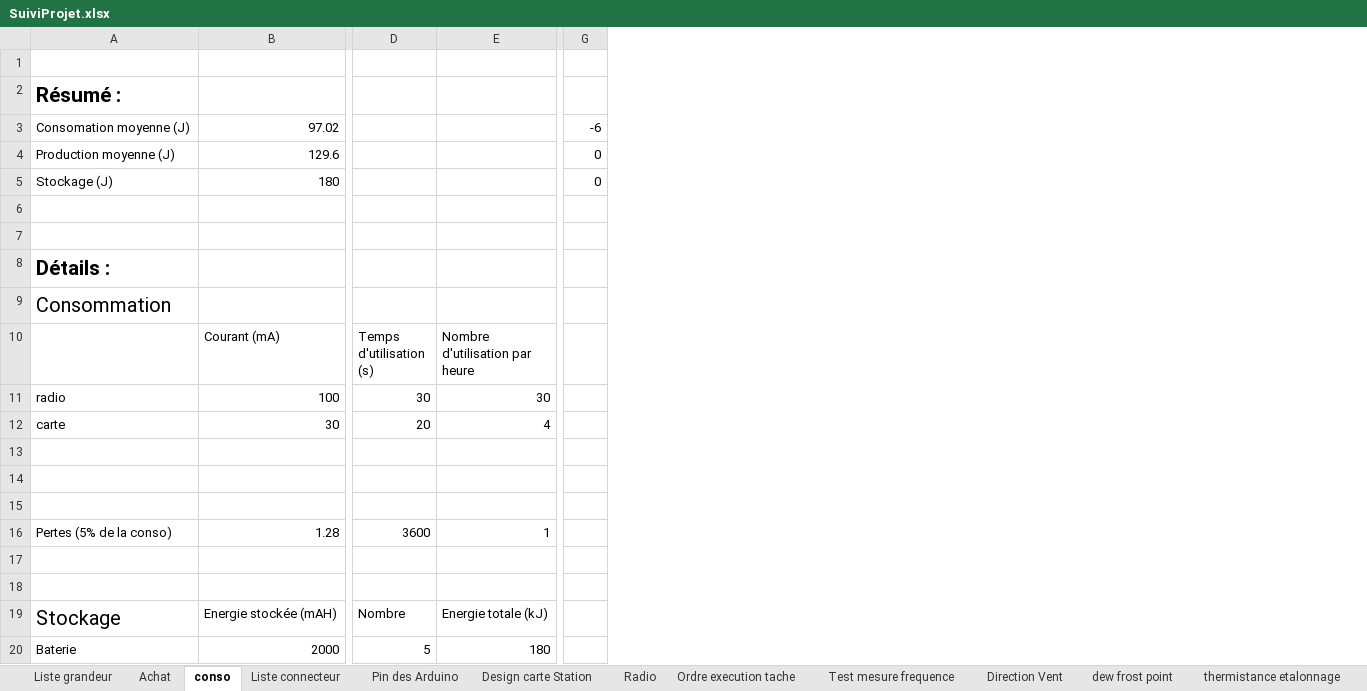
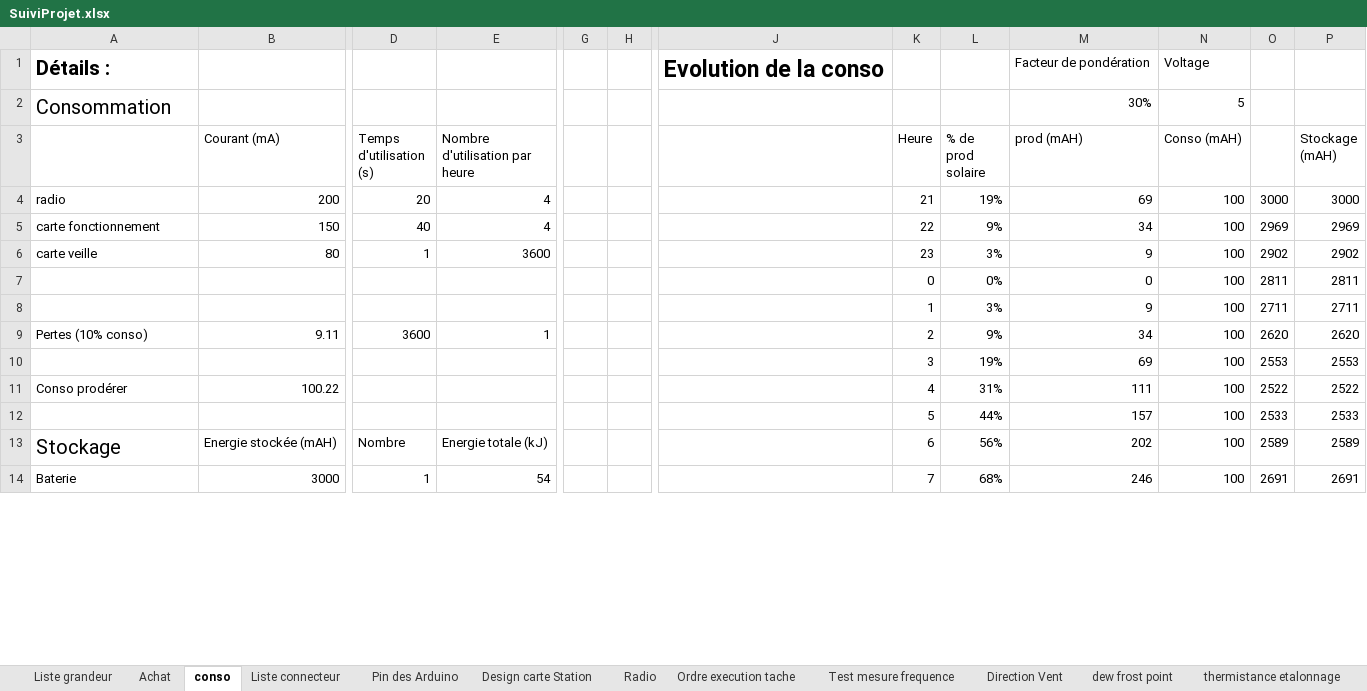
Before and after one commit to brice1401/StationMeteo, an Excel workbook: SuiviProjet.xlsx, sheet conso, drawn as a sheet; only a part is shown, gaps mark what is left out; values as stored, in another font and other column widths than the file's, no borders; charts and pictures not drawn; removed rows and columns are numbered as before the commit, all else as after; rows hold the shown columns only; the diff covers the shown part only; the diff names each change by its address in the sheet, - before the commit and + after, or states it on an @@ line.

```diff
--- a/SuiviProjet.xlsx (sheet conso)
+++ b/SuiviProjet.xlsx (sheet conso)
-column G, empty
+column G, empty
+column H, empty
+column J, row 1: Evolution de la conso
+column K (Heure), rows 4-5: 21 | 22; rows 7-10: 0 | 1 | 2 | 3; rows 12-14: 5 | 6 | 7
+column L (% de prod solaire), rows 4-5: 19% | 9%; rows 7-10: 0% | 3% | 9% | 19%; rows 12-14: 44% | 56% | 68%
+column M (prod (mAH)), rows 1-2: Facteur de pondération | 30%; rows 4-5: 69 | 34; rows 7-10: 0 | 9 | 34 | 69; rows 12-14: 157 | 202 | 246
+column N (Conso (mAH)), rows 1-2: Voltage | 5; rows 4-5: 100 | 100; rows 7-10: all 100; rows 12-14: all 100
+column O, rows 4-5: 3000 | 2969; rows 7-10: 2811 | 2711 | 2620 | 2553; rows 12-14: 2533 | 2589 | 2691
+column P (Stockage (mAH)), rows 4-5: 3000 | 2969; rows 7-10: 2811 | 2711 | 2620 | 2553; rows 12-14: 2533 | 2589 | 2691
-row 1: (empty)
-row 2: Résumé :
-row 3: Consomation moyenne (J) | 97.02 |  |  | -6
-row 4: Production moyenne (J) | 129.6 |  |  | 0
-row 5: Stockage (J) | 180 |  |  | 0
-row 6: (empty)
-row 7: (empty)
-row 11: radio | 100 | 30 | 30
-A4: carte
+A4: radio
-B4 (Courant (mA)): 30
+B4 (Courant (mA)): 200
-row 5: (empty)
+row 5: carte fonctionnement | 150 | 40 | 4 |  |  |  | 22 | 9% | 34 | 100 | 2969 | 2969
+row 6: carte veille | 80 | 1 | 3600 |  |  |  | 23 | 3% | 9 | 100 | 2902 | 2902
-row 7: (empty)
+row 7:  |  |  |  |  |  |  | 0 | 0% | 0 | 100 | 2811 | 2811
-A9: Pertes (5% de la conso)
+A9: Pertes (10% conso)
-B9 (Courant (mA)): 1.28
+B9 (Courant (mA)): 9.11
-row 10: (empty)
+row 10:  |  |  |  |  |  |  | 3 | 19% | 69 | 100 | 2553 | 2553
+row 11: Conso prodérer | 100.22 |  |  |  |  |  | 4 | 31% | 111 | 100 | 2522 | 2522
-row 12: (empty)
+row 12:  |  |  |  |  |  |  | 5 | 44% | 157 | 100 | 2533 | 2533
-B14 (Courant (mA)): 2000
+B14 (Courant (mA)): 3000
-D14 (Temps d'utilisation (s)): 5
+D14 (Temps d'utilisation (s)): 1
-E14 (Nombre d'utilisation par heure): 180
+E14 (Nombre d'utilisation par heure): 54
```
Also changed, not shown: 10 added rows, 1 added column and 19 edited cells elsewhere in this sheet, sheet Test mesure frequence, formulas that keep their value, charts or pictures, 3 other files.
